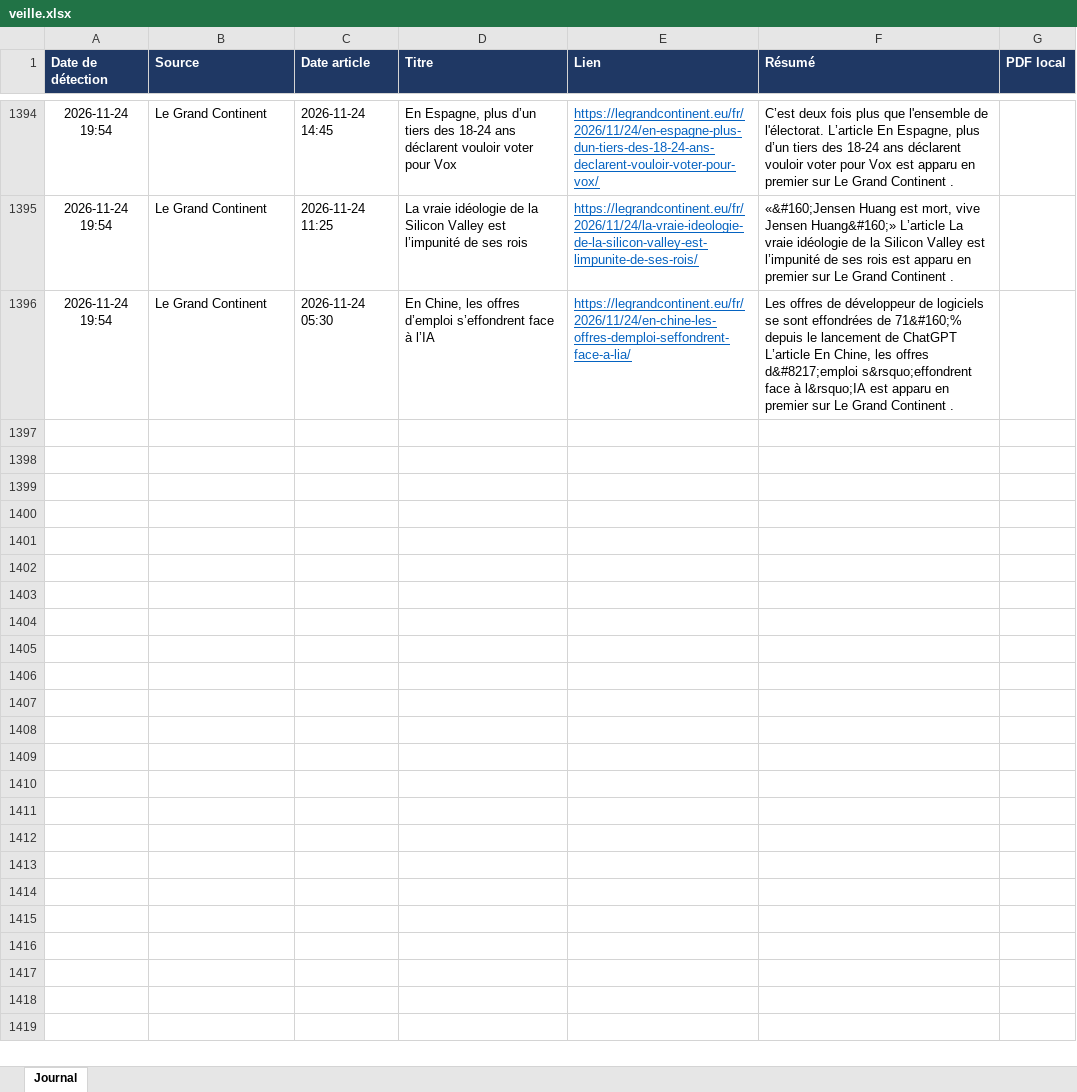
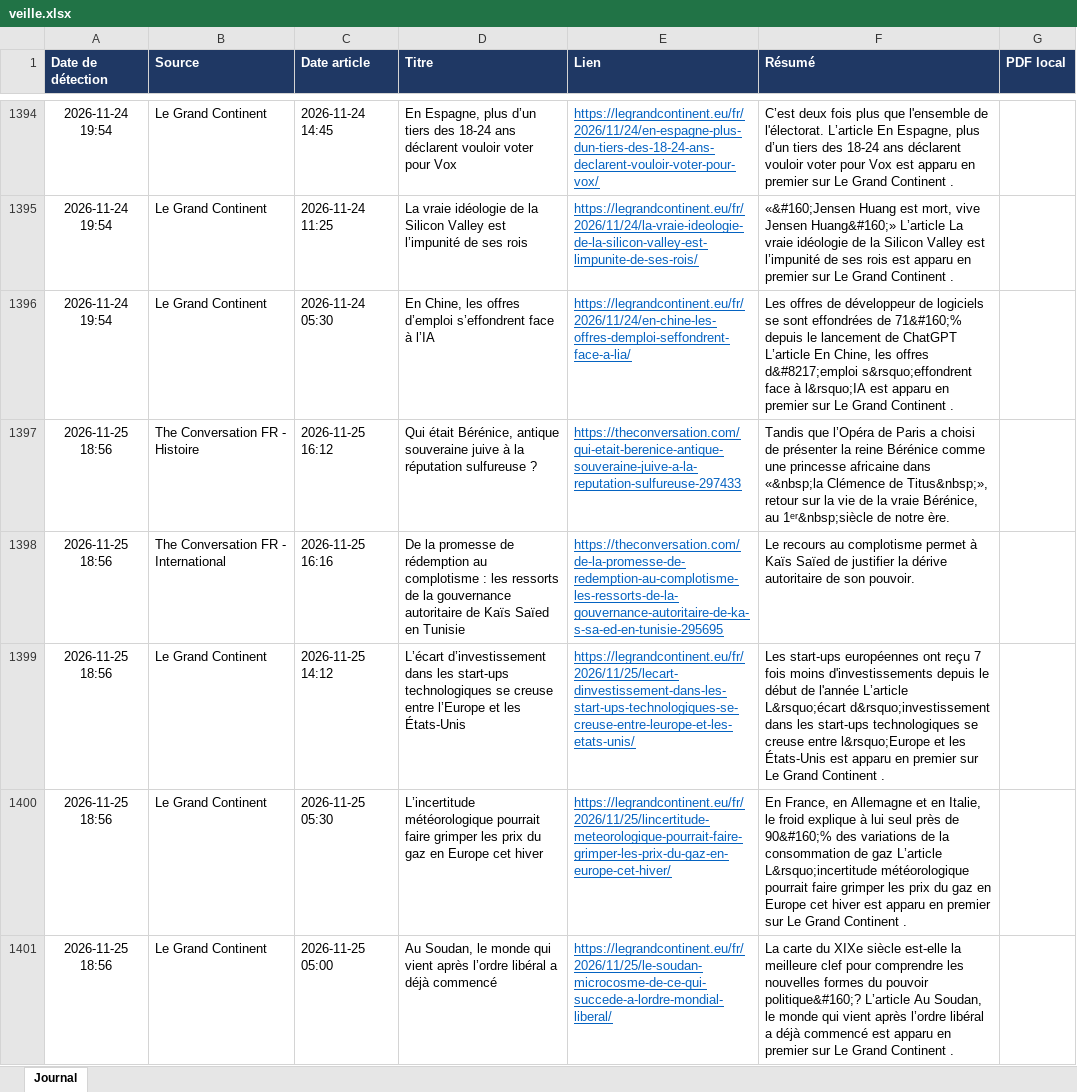
Before and after one commit to LoicSchreiber/Veille-HG-Marion, an Excel workbook: veille.xlsx, sheet Journal, drawn as a sheet; only a part is shown, gaps mark what is left out; values as stored, in another font and other column widths than the file's, no borders; the diff names each change by its address in the sheet, - before the commit and + after, or states it on an @@ line.

```diff
--- a/veille.xlsx (sheet Journal)
+++ b/veille.xlsx (sheet Journal)
+row 1397: 2026-11-25 18:56 | The Conversation FR - Histoire | 2026-11-25 16:12 | Qui était Bérénice, antique souveraine juive à la réputation sulfureuse ? | https://theconversation.com/qui-etait-berenice-antique-souveraine-juive-a-la-reputation-sulfureuse-297433 | Tandis que l’Opéra de Paris a choisi de présenter la reine Bérénice comme une princesse africaine dans «&nbsp;la Clémence de Titus&nbsp;», retour sur la vie de la vraie Bérénice, au 1ᵉʳ&nbsp;siècle de notre ère.
+row 1398: 2026-11-25 18:56 | The Conversation FR - International | 2026-11-25 16:16 | De la promesse de rédemption au complotisme : les ressorts de la gouvernance autoritaire de Kaïs Saïed en Tunisie | https://theconversation.com/de-la-promesse-de-redemption-au-complotisme-les-ressorts-de-la-gouvernance-autoritaire-de-ka-s-sa-ed-en-tunisie-295695 | Le recours au complotisme permet à Kaïs Saïed de justifier la dérive autoritaire de son pouvoir.
+row 1399: 2026-11-25 18:56 | Le Grand Continent | 2026-11-25 14:12 | L’écart d’investissement dans les start-ups technologiques se creuse entre l’Europe et les États-Unis | https://legrandcontinent.eu/fr/2026/11/25/lecart-dinvestissement-dans-les-start-ups-technologiques-se-creuse-entre-leurope-et-les-etats-unis/ | Les start-ups européennes ont reçu 7 fois moins d'investissements depuis le début de l'année L’article L&rsquo;écart d&rsquo;investissement dans les start-ups technologiques se creuse entre l&rsquo;Europe et les États-Unis est apparu en premier sur Le Grand Continent .
+row 1400: 2026-11-25 18:56 | Le Grand Continent | 2026-11-25 05:30 | L’incertitude météorologique pourrait faire grimper les prix du gaz en Europe cet hiver | https://legrandcontinent.eu/fr/2026/11/25/lincertitude-meteorologique-pourrait-faire-grimper-les-prix-du-gaz-en-europe-cet-hiver/ | En France, en Allemagne et en Italie, le froid explique à lui seul près de 90&#160;% des variations de la consommation de gaz L’article L&rsquo;incertitude météorologique pourrait faire grimper les prix du gaz en Europe cet hiver est apparu en premier sur Le Grand Continent .
+row 1401: 2026-11-25 18:56 | Le Grand Continent | 2026-11-25 05:00 | Au Soudan, le monde qui vient après l’ordre libéral a déjà commencé | https://legrandcontinent.eu/fr/2026/11/25/le-soudan-microcosme-de-ce-qui-succede-a-lordre-mondial-liberal/ | La carte du XIXe siècle est-elle la meilleure clef pour comprendre les nouvelles formes du pouvoir politique&#160;? L’article Au Soudan, le monde qui vient après l’ordre libéral a déjà commencé est apparu en premier sur Le Grand Continent .
```
Also changed, not shown: 4 other files.
